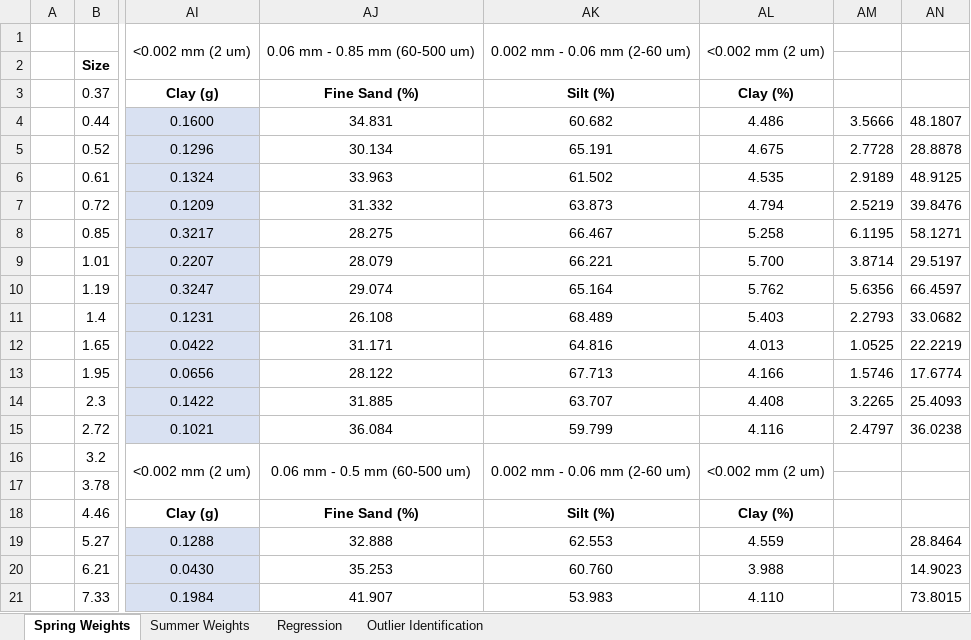
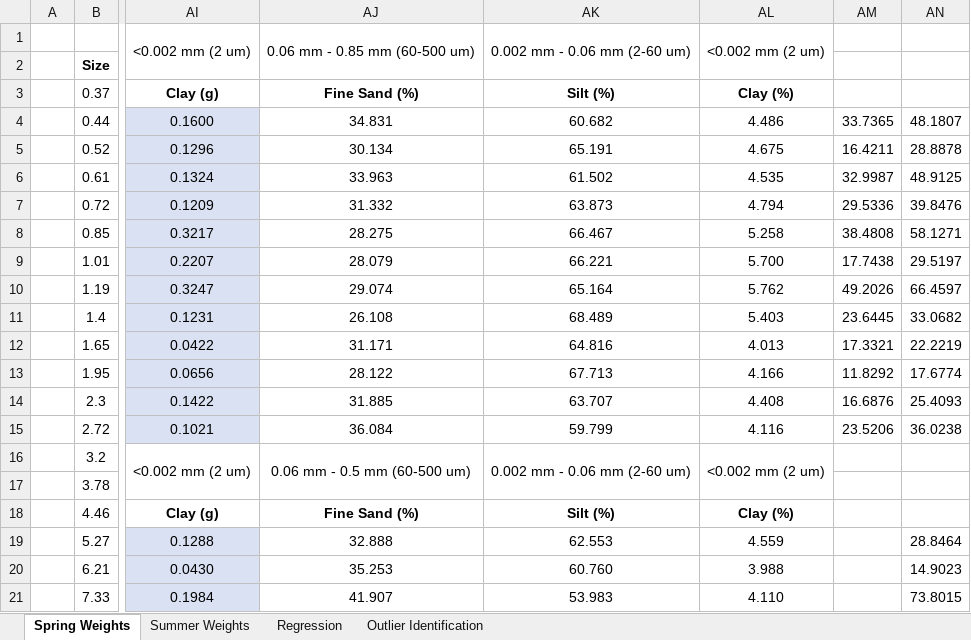
Before and after one commit to nicole-hucke/sediment_trap_paper, an Excel workbook: data/hyporheic_fluxes/trapGSD_hypflux_organized.xlsx, sheet Spring Weights, drawn as a sheet; only a part is shown, gaps mark what is left out; values as stored, in another font and other column widths than the file's, no borders; charts and pictures not drawn; the diff names each change by its address in the sheet, - before the commit and + after, or states it on an @@ line.

```diff
--- a/data/hyporheic_fluxes/trapGSD_hypflux_organized.xlsx (sheet Spring Weights)
+++ b/data/hyporheic_fluxes/trapGSD_hypflux_organized.xlsx (sheet Spring Weights)
-AM4: 3.5666
+AM4: 33.7365
-AM5: 2.7728
+AM5: 16.4211
-AM6: 2.9189
+AM6: 32.9987
-AM7: 2.5219
+AM7: 29.5336
-AM8: 6.1195
+AM8: 38.4808
-AM9: 3.8714
+AM9: 17.7438
-AM10: 5.6356
+AM10: 49.2026
-AM11: 2.2793
+AM11: 23.6445
-AM12: 1.0525
+AM12: 17.3321
-AM13: 1.5746
+AM13: 11.8292
-AM14: 3.2265
+AM14: 16.6876
-AM15: 2.4797
+AM15: 23.5206
```
Also changed, not shown: sheet Summer Weights, sheet Regression, charts or pictures.
